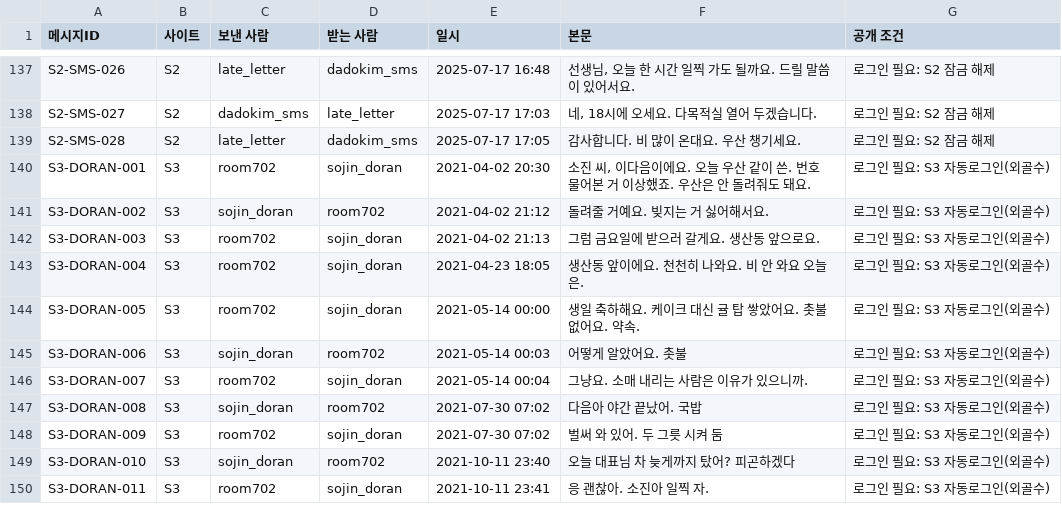
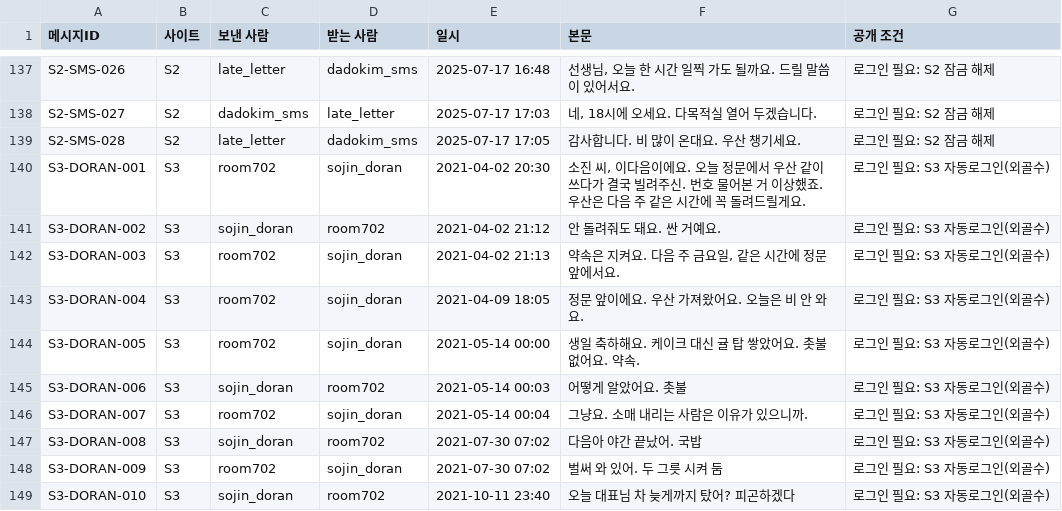
Before and after one commit to AnnieHa1002/haewon-web, a CSV file: data/messages.csv, drawn as a sheet; only a part is shown, gaps mark what is left out; the shorter side is filled out with more unchanged rows.

```diff
--- a/data/messages.csv
+++ b/data/messages.csv
@@ -139,6 +139,6 @@ S2-SMS-027,S2,dadokim_sms,late_letter,2025-07-17 17:03,"네, 18시에 오세요.
 S2-SMS-028,S2,late_letter,dadokim_sms,2025-07-17 17:05,감사합니다. 비 많이 온대요. 우산 챙기세요.,로그인 필요: S2 잠금 해제
-S3-DORAN-001,S3,room702,sojin_doran,2021-04-02 20:30,"소진 씨, 이다음이에요. 오늘 우산 같이 쓴. 번호 물어본 거 이상했죠. 우산은 안 돌려줘도 돼요.",로그인 필요: S3 자동로그인(외골수)
-S3-DORAN-002,S3,sojin_doran,room702,2021-04-02 21:12,돌려줄 거예요. 빚지는 거 싫어해서요.,로그인 필요: S3 자동로그인(외골수)
-S3-DORAN-003,S3,room702,sojin_doran,2021-04-02 21:13,그럼 금요일에 받으러 갈게요. 생산동 앞으로요.,로그인 필요: S3 자동로그인(외골수)
-S3-DORAN-004,S3,room702,sojin_doran,2021-04-23 18:05,생산동 앞이에요. 천천히 나와요. 비 안 와요 오늘은.,로그인 필요: S3 자동로그인(외골수)
+S3-DORAN-001,S3,room702,sojin_doran,2021-04-02 20:30,"소진 씨, 이다음이에요. 오늘 정문에서 우산 같이 쓰다가 결국 빌려주신. 번호 물어본 거 이상했죠. 우산은 다음 주 같은 시간에 꼭 돌려드릴게요.",로그인 필요: S3 자동로그인(외골수)
+S3-DORAN-002,S3,sojin_doran,room702,2021-04-02 21:12,안 돌려줘도 돼요. 싼 거예요.,로그인 필요: S3 자동로그인(외골수)
+S3-DORAN-003,S3,room702,sojin_doran,2021-04-02 21:13,"약속은 지켜요. 다음 주 금요일, 같은 시간에 정문 앞에서요.",로그인 필요: S3 자동로그인(외골수)
+S3-DORAN-004,S3,room702,sojin_doran,2021-04-09 18:05,정문 앞이에요. 우산 가져왔어요. 오늘은 비 안 와요.,로그인 필요: S3 자동로그인(외골수)
 S3-DORAN-005,S3,room702,sojin_doran,2021-05-14 00:00,생일 축하해요. 케이크 대신 귤 탑 쌓았어요. 촛불 없어요. 약속.,로그인 필요: S3 자동로그인(외골수)
```
Also changed, not shown: 1 other file.
